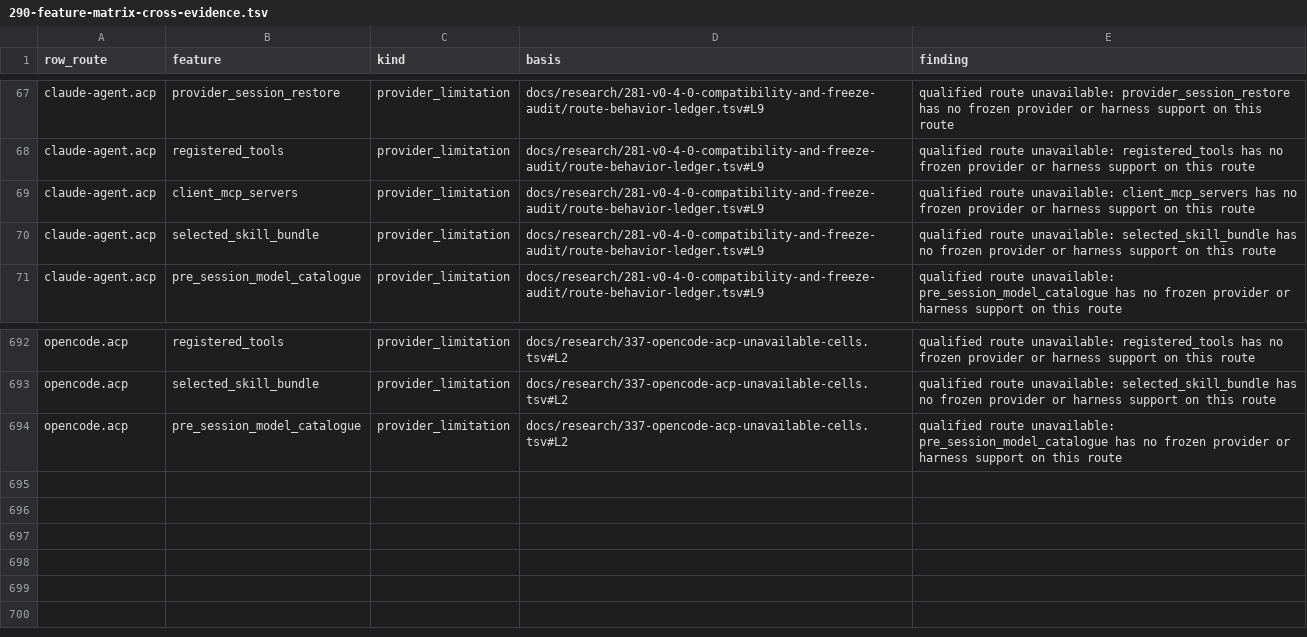
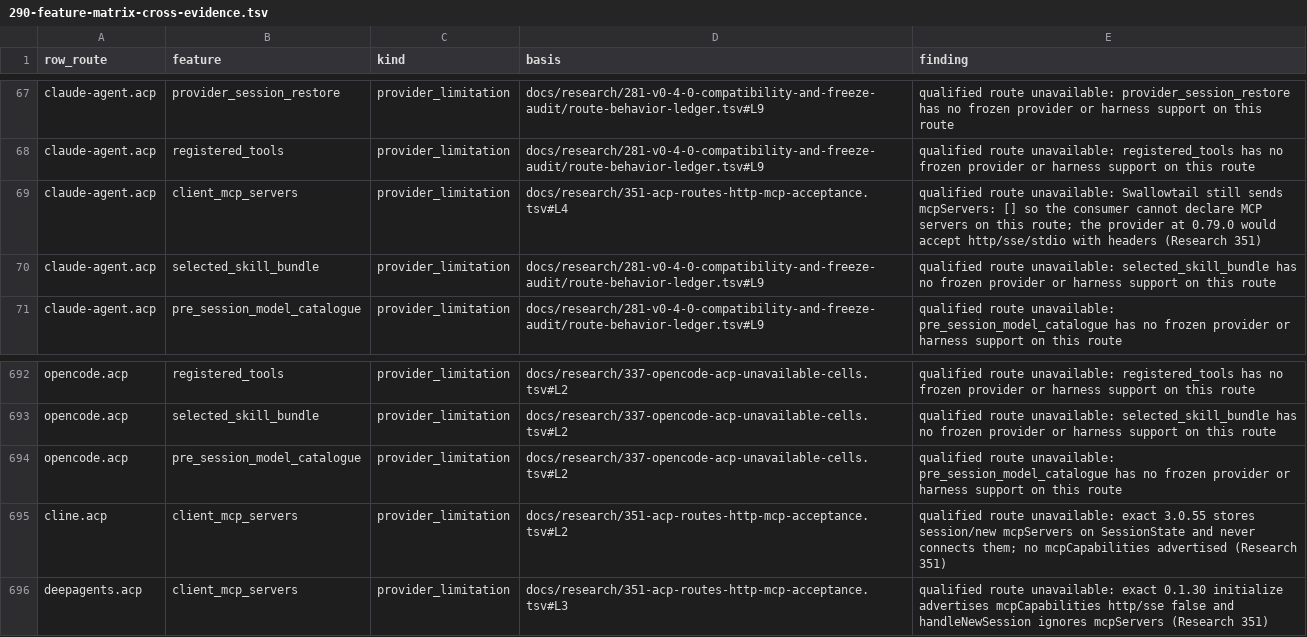
Before and after one commit to inflatable-cookie/swallowtail, a TSV file: docs/research/290-feature-matrix-cross-evidence.tsv, drawn as a sheet; only a part is shown, gaps mark what is left out.

```diff
--- a/docs/research/290-feature-matrix-cross-evidence.tsv
+++ b/docs/research/290-feature-matrix-cross-evidence.tsv
@@ -68,3 +68,3 @@ claude-agent.acp	provider_session_restore	provider_limitation	docs/research/281-
 claude-agent.acp	registered_tools	provider_limitation	docs/research/281-v0-4-0-compatibility-and-freeze-audit/route-behavior-ledger.tsv#L9	qualified route unavailable: registered_tools has no frozen provider or harness support on this route
-claude-agent.acp	client_mcp_servers	provider_limitation	docs/research/281-v0-4-0-compatibility-and-freeze-audit/route-behavior-ledger.tsv#L9	qualified route unavailable: client_mcp_servers has no frozen provider or harness support on this route
+claude-agent.acp	client_mcp_servers	provider_limitation	docs/research/351-acp-routes-http-mcp-acceptance.tsv#L4	qualified route unavailable: Swallowtail still sends mcpServers: [] so the consumer cannot declare MCP servers on this route; the provider at 0.79.0 would accept http/sse/stdio with headers (Research 351)
 claude-agent.acp	selected_skill_bundle	provider_limitation	docs/research/281-v0-4-0-compatibility-and-freeze-audit/route-behavior-ledger.tsv#L9	qualified route unavailable: selected_skill_bundle has no frozen provider or harness support on this route
@@ -694 +694,3 @@ opencode.acp	selected_skill_bundle	provider_limitation	docs/research/337-opencod
 opencode.acp	pre_session_model_catalogue	provider_limitation	docs/research/337-opencode-acp-unavailable-cells.tsv#L2	qualified route unavailable: pre_session_model_catalogue has no frozen provider or harness support on this route
+cline.acp	client_mcp_servers	provider_limitation	docs/research/351-acp-routes-http-mcp-acceptance.tsv#L2	qualified route unavailable: exact 3.0.55 stores session/new mcpServers on SessionState and never connects them; no mcpCapabilities advertised (Research 351)
+deepagents.acp	client_mcp_servers	provider_limitation	docs/research/351-acp-routes-http-mcp-acceptance.tsv#L3	qualified route unavailable: exact 0.1.30 initialize advertises mcpCapabilities http/sse false and handleNewSession ignores mcpServers (Research 351)
```
Also changed, not shown: docs/guides/provider-solution-feature-matrix.csv, 5 other files.
